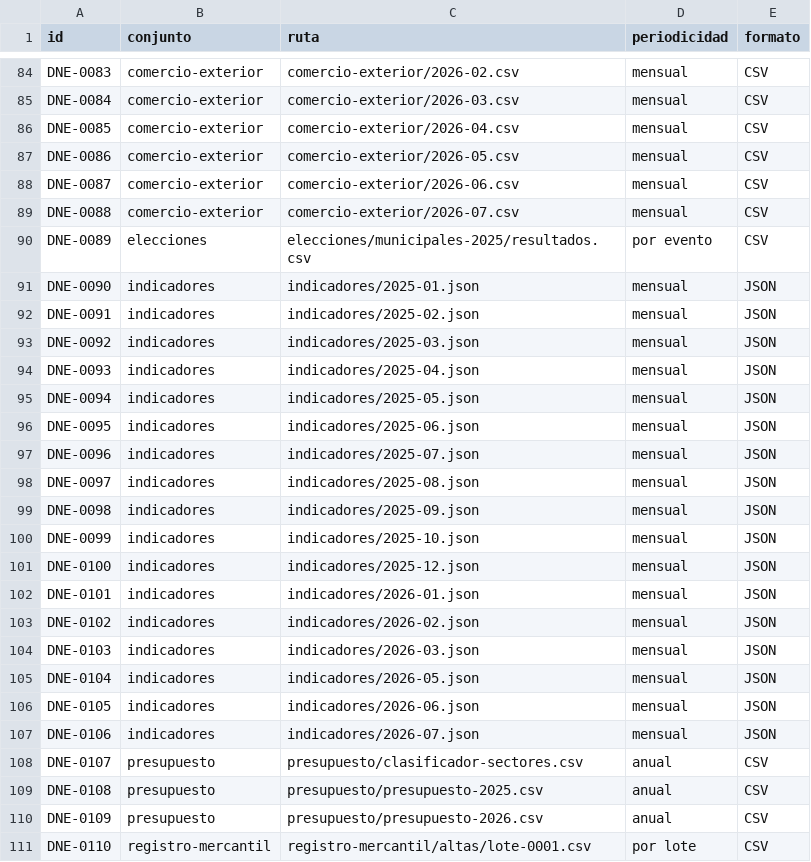
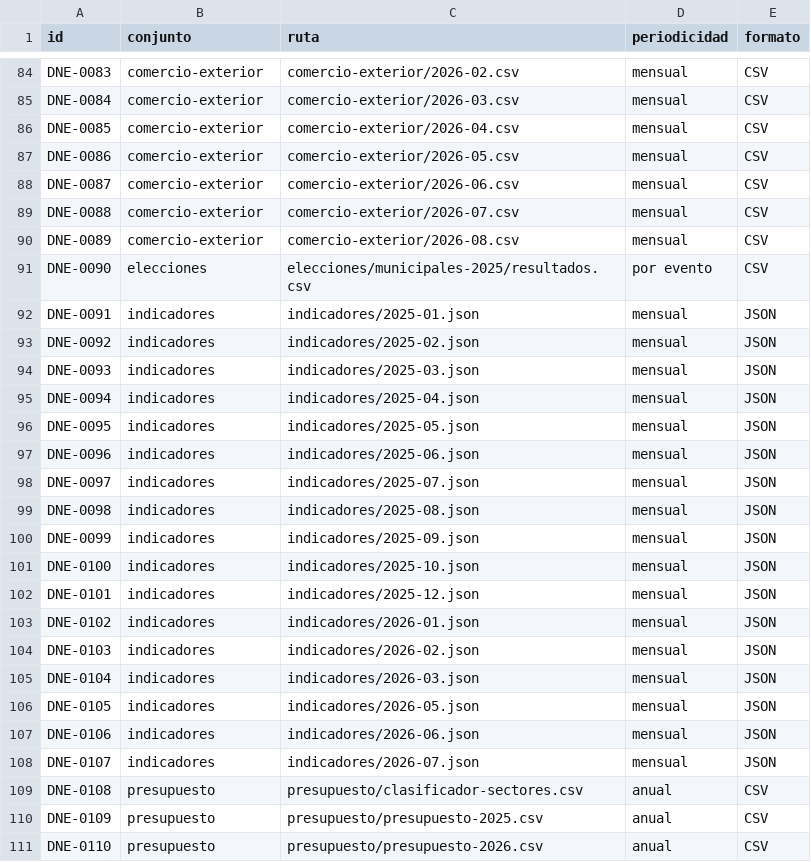
Before and after one commit to InvazhorDark/trabun2026, a CSV file: datasets/catalogo.csv, drawn as a sheet; only a part is shown, gaps mark what is left out; the diff covers the shown part only.

Commit message:
Publica cifras de comercio exterior del período 2026-08

```diff
--- a/datasets/catalogo.csv
+++ b/datasets/catalogo.csv
@@ -89,23 +89,23 @@ DNE-0087,comercio-exterior,comercio-exterior/2026-06.csv,mensual,CSV
 DNE-0088,comercio-exterior,comercio-exterior/2026-07.csv,mensual,CSV
-DNE-0089,elecciones,elecciones/municipales-2025/resultados.csv,por evento,CSV
-DNE-0090,indicadores,indicadores/2025-01.json,mensual,JSON
-DNE-0091,indicadores,indicadores/2025-02.json,mensual,JSON
-DNE-0092,indicadores,indicadores/2025-03.json,mensual,JSON
-DNE-0093,indicadores,indicadores/2025-04.json,mensual,JSON
-DNE-0094,indicadores,indicadores/2025-05.json,mensual,JSON
-DNE-0095,indicadores,indicadores/2025-06.json,mensual,JSON
-DNE-0096,indicadores,indicadores/2025-07.json,mensual,JSON
-DNE-0097,indicadores,indicadores/2025-08.json,mensual,JSON
-DNE-0098,indicadores,indicadores/2025-09.json,mensual,JSON
-DNE-0099,indicadores,indicadores/2025-10.json,mensual,JSON
-DNE-0100,indicadores,indicadores/2025-12.json,mensual,JSON
-DNE-0101,indicadores,indicadores/2026-01.json,mensual,JSON
-DNE-0102,indicadores,indicadores/2026-02.json,mensual,JSON
-DNE-0103,indicadores,indicadores/2026-03.json,mensual,JSON
-DNE-0104,indicadores,indicadores/2026-05.json,mensual,JSON
-DNE-0105,indicadores,indicadores/2026-06.json,mensual,JSON
-DNE-0106,indicadores,indicadores/2026-07.json,mensual,JSON
-DNE-0107,presupuesto,presupuesto/clasificador-sectores.csv,anual,CSV
-DNE-0108,presupuesto,presupuesto/presupuesto-2025.csv,anual,CSV
-DNE-0109,presupuesto,presupuesto/presupuesto-2026.csv,anual,CSV
-DNE-0110,registro-mercantil,registro-mercantil/altas/lote-0001.csv,por lote,CSV
+DNE-0089,comercio-exterior,comercio-exterior/2026-08.csv,mensual,CSV
+DNE-0090,elecciones,elecciones/municipales-2025/resultados.csv,por evento,CSV
+DNE-0091,indicadores,indicadores/2025-01.json,mensual,JSON
+DNE-0092,indicadores,indicadores/2025-02.json,mensual,JSON
+DNE-0093,indicadores,indicadores/2025-03.json,mensual,JSON
+DNE-0094,indicadores,indicadores/2025-04.json,mensual,JSON
+DNE-0095,indicadores,indicadores/2025-05.json,mensual,JSON
+DNE-0096,indicadores,indicadores/2025-06.json,mensual,JSON
+DNE-0097,indicadores,indicadores/2025-07.json,mensual,JSON
+DNE-0098,indicadores,indicadores/2025-08.json,mensual,JSON
+DNE-0099,indicadores,indicadores/2025-09.json,mensual,JSON
+DNE-0100,indicadores,indicadores/2025-10.json,mensual,JSON
+DNE-0101,indicadores,indicadores/2025-12.json,mensual,JSON
+DNE-0102,indicadores,indicadores/2026-01.json,mensual,JSON
+DNE-0103,indicadores,indicadores/2026-02.json,mensual,JSON
+DNE-0104,indicadores,indicadores/2026-03.json,mensual,JSON
+DNE-0105,indicadores,indicadores/2026-05.json,mensual,JSON
+DNE-0106,indicadores,indicadores/2026-06.json,mensual,JSON
+DNE-0107,indicadores,indicadores/2026-07.json,mensual,JSON
+DNE-0108,presupuesto,presupuesto/clasificador-sectores.csv,anual,CSV
+DNE-0109,presupuesto,presupuesto/presupuesto-2025.csv,anual,CSV
+DNE-0110,presupuesto,presupuesto/presupuesto-2026.csv,anual,CSV
```
Also changed, not shown: 1 added row and 88 edited cells elsewhere in this file, 2 other files.
